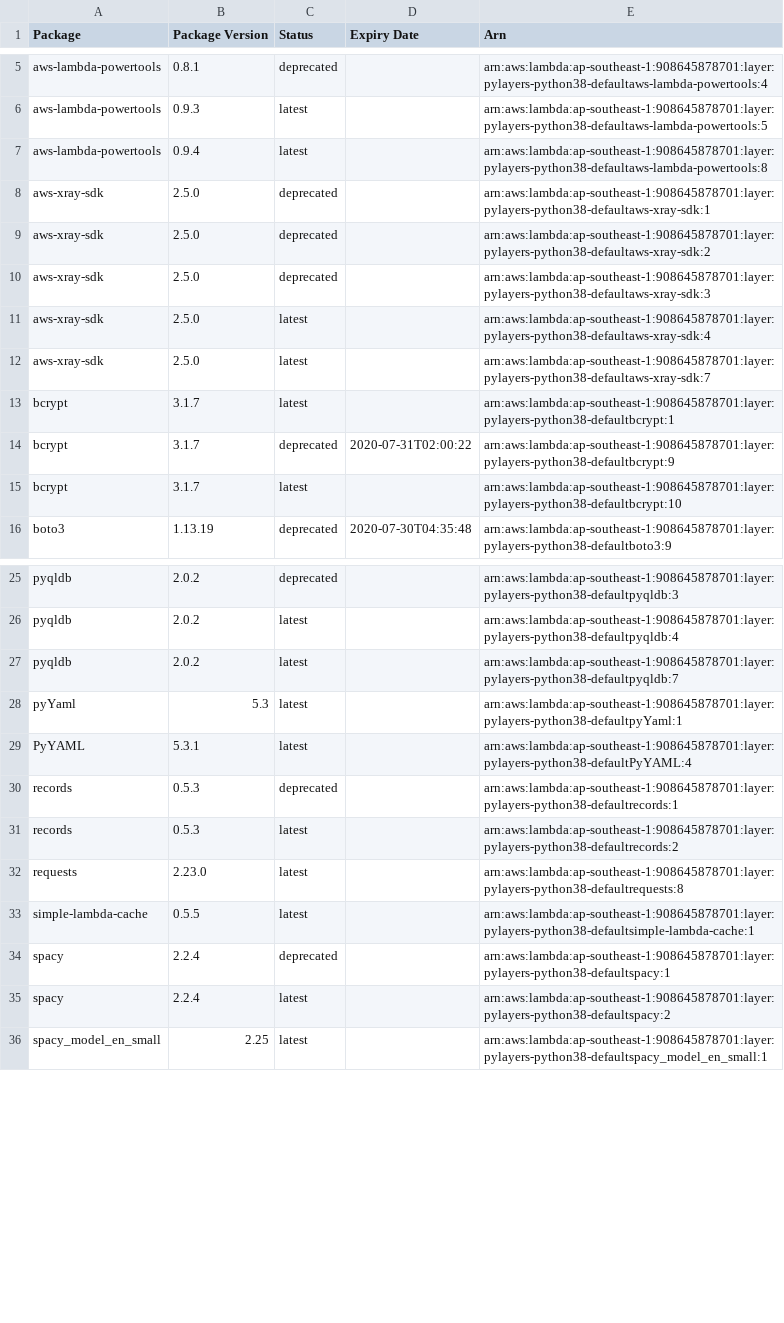
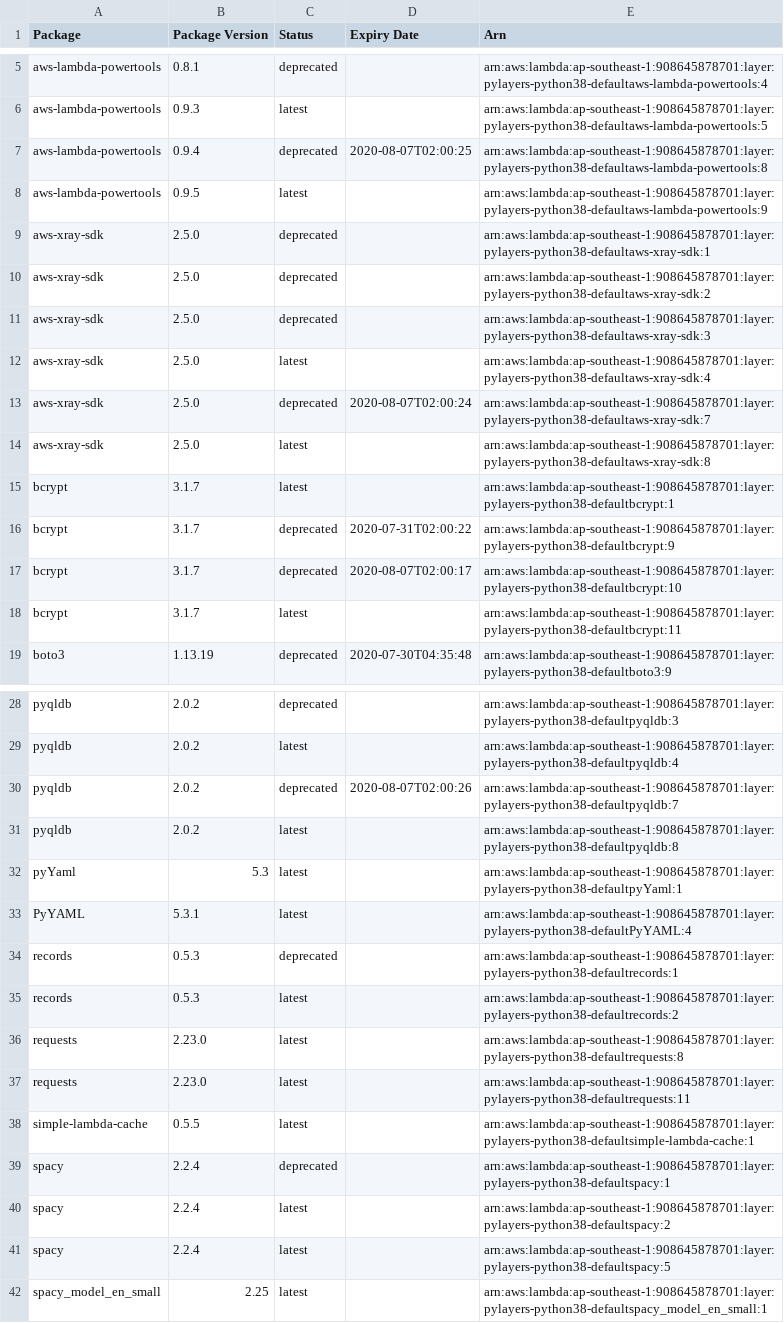
Before and after one commit to keithrozario/KLayers-default, a CSV file: deployments/python3.8/arns/ap-southeast-1.csv, drawn as a sheet; only a part is shown, gaps mark what is left out.

```diff
--- a/deployments/python3.8/arns/ap-southeast-1.csv
+++ b/deployments/python3.8/arns/ap-southeast-1.csv
@@ -6,3 +6,4 @@ aws-lambda-powertools,0.8.1,deprecated,,arn:aws:lambda:ap-southeast-1:9086458787
 aws-lambda-powertools,0.9.3,latest,,arn:aws:lambda:ap-southeast-1:908645878701:layer:pylayers-python38-defaultaws-lambda-powertools:5
-aws-lambda-powertools,0.9.4,latest,,arn:aws:lambda:ap-southeast-1:908645878701:layer:pylayers-python38-defaultaws-lambda-powertools:8
+aws-lambda-powertools,0.9.4,deprecated,2020-08-07T02:00:25,arn:aws:lambda:ap-southeast-1:908645878701:layer:pylayers-python38-defaultaws-lambda-powertools:8
+aws-lambda-powertools,0.9.5,latest,,arn:aws:lambda:ap-southeast-1:908645878701:layer:pylayers-python38-defaultaws-lambda-powertools:9
 aws-xray-sdk,2.5.0,deprecated,,arn:aws:lambda:ap-southeast-1:908645878701:layer:pylayers-python38-defaultaws-xray-sdk:1
@@ -11,6 +12,8 @@ aws-xray-sdk,2.5.0,deprecated,,arn:aws:lambda:ap-southeast-1:908645878701:layer:
 aws-xray-sdk,2.5.0,latest,,arn:aws:lambda:ap-southeast-1:908645878701:layer:pylayers-python38-defaultaws-xray-sdk:4
-aws-xray-sdk,2.5.0,latest,,arn:aws:lambda:ap-southeast-1:908645878701:layer:pylayers-python38-defaultaws-xray-sdk:7
+aws-xray-sdk,2.5.0,deprecated,2020-08-07T02:00:24,arn:aws:lambda:ap-southeast-1:908645878701:layer:pylayers-python38-defaultaws-xray-sdk:7
+aws-xray-sdk,2.5.0,latest,,arn:aws:lambda:ap-southeast-1:908645878701:layer:pylayers-python38-defaultaws-xray-sdk:8
 bcrypt,3.1.7,latest,,arn:aws:lambda:ap-southeast-1:908645878701:layer:pylayers-python38-defaultbcrypt:1
 bcrypt,3.1.7,deprecated,2020-07-31T02:00:22,arn:aws:lambda:ap-southeast-1:908645878701:layer:pylayers-python38-defaultbcrypt:9
-bcrypt,3.1.7,latest,,arn:aws:lambda:ap-southeast-1:908645878701:layer:pylayers-python38-defaultbcrypt:10
+bcrypt,3.1.7,deprecated,2020-08-07T02:00:17,arn:aws:lambda:ap-southeast-1:908645878701:layer:pylayers-python38-defaultbcrypt:10
+bcrypt,3.1.7,latest,,arn:aws:lambda:ap-southeast-1:908645878701:layer:pylayers-python38-defaultbcrypt:11
 boto3,1.13.19,deprecated,2020-07-30T04:35:48,arn:aws:lambda:ap-southeast-1:908645878701:layer:pylayers-python38-defaultboto3:9
@@ -26,3 +29,4 @@ pyqldb,2.0.2,deprecated,,arn:aws:lambda:ap-southeast-1:908645878701:layer:pylaye
 pyqldb,2.0.2,latest,,arn:aws:lambda:ap-southeast-1:908645878701:layer:pylayers-python38-defaultpyqldb:4
-pyqldb,2.0.2,latest,,arn:aws:lambda:ap-southeast-1:908645878701:layer:pylayers-python38-defaultpyqldb:7
+pyqldb,2.0.2,deprecated,2020-08-07T02:00:26,arn:aws:lambda:ap-southeast-1:908645878701:layer:pylayers-python38-defaultpyqldb:7
+pyqldb,2.0.2,latest,,arn:aws:lambda:ap-southeast-1:908645878701:layer:pylayers-python38-defaultpyqldb:8
 pyYaml,5.3,latest,,arn:aws:lambda:ap-southeast-1:908645878701:layer:pylayers-python38-defaultpyYaml:1
@@ -32,2 +36,3 @@ records,0.5.3,latest,,arn:aws:lambda:ap-southeast-1:908645878701:layer:pylayers-
 requests,2.23.0,latest,,arn:aws:lambda:ap-southeast-1:908645878701:layer:pylayers-python38-defaultrequests:8
+requests,2.23.0,latest,,arn:aws:lambda:ap-southeast-1:908645878701:layer:pylayers-python38-defaultrequests:11
 simple-lambda-cache,0.5.5,latest,,arn:aws:lambda:ap-southeast-1:908645878701:layer:pylayers-python38-defaultsimple-lambda-cache:1
@@ -35,2 +40,3 @@ spacy,2.2.4,deprecated,,arn:aws:lambda:ap-southeast-1:908645878701:layer:pylayer
 spacy,2.2.4,latest,,arn:aws:lambda:ap-southeast-1:908645878701:layer:pylayers-python38-defaultspacy:2
+spacy,2.2.4,latest,,arn:aws:lambda:ap-southeast-1:908645878701:layer:pylayers-python38-defaultspacy:5
 spacy_model_en_small,2.25,latest,,arn:aws:lambda:ap-southeast-1:908645878701:layer:pylayers-python38-defaultspacy_model_en_small:1
```
Also changed, not shown: 5 other files.
